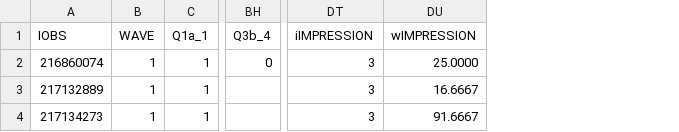
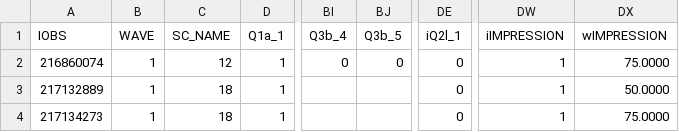
Before and after one commit to MegaJT/CYNERGEX_2025_D1_2, a CSV file: src/S_CONTACT_CENTRE CSV.csv, drawn as a sheet; only a part is shown, gaps mark what is left out; addresses are those after the commit; the diff names each change by its address in the sheet, - before the commit and + after, or states it on an @@ line.

```diff
--- a/src/S_CONTACT_CENTRE CSV.csv
+++ b/src/S_CONTACT_CENTRE CSV.csv
+column C (SC_NAME), rows 2-4: 12 | 18 | 18
+column BJ (Q3b_5), row 2: 0
+column DE (iQ2l_1), rows 2-4: all 0
-DW2:DW4 (iIMPRESSION): 3
+DW2:DW4 (iIMPRESSION): 1
-DX2 (wIMPRESSION): 25.0000
+DX2 (wIMPRESSION): 75.0000
-DX3 (wIMPRESSION): 16.6667
+DX3 (wIMPRESSION): 50.0000
-DX4 (wIMPRESSION): 91.6667
+DX4 (wIMPRESSION): 75.0000
```
Also changed, not shown: src/S_SM_EVAL CSV.csv, src/S_WEBSITE_EVAL CSV.csv, 7 other files.
